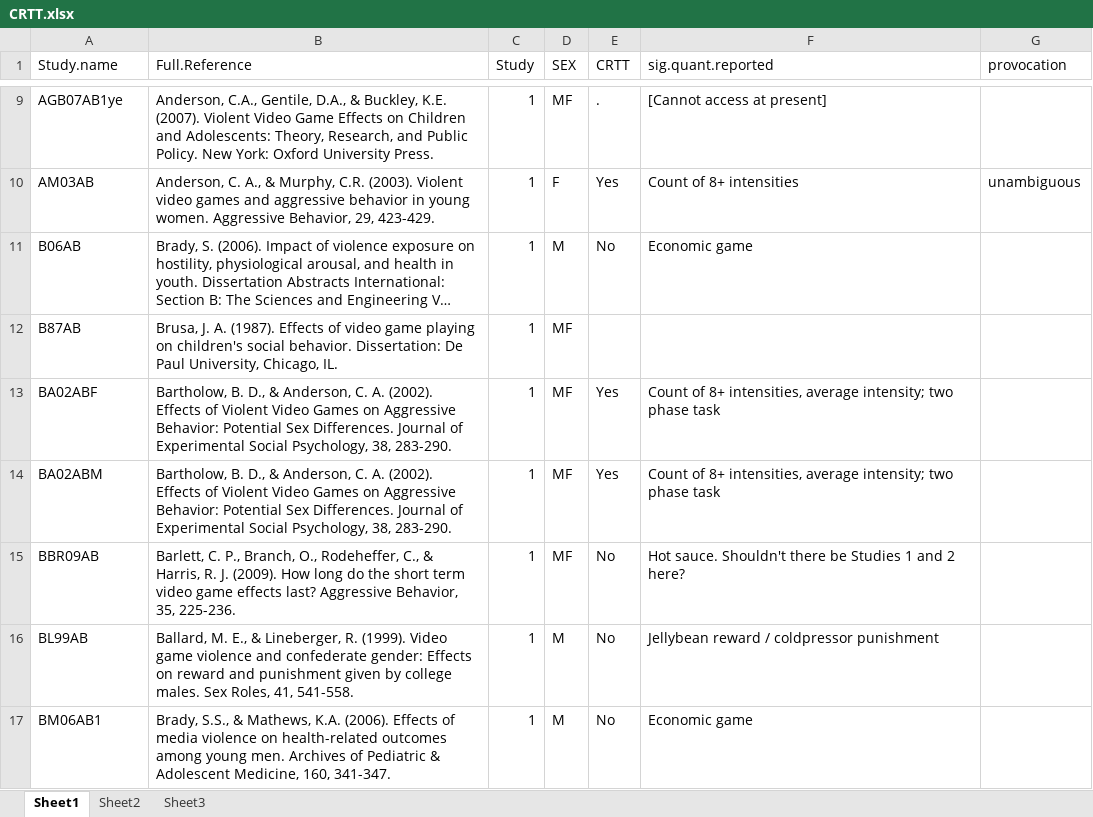
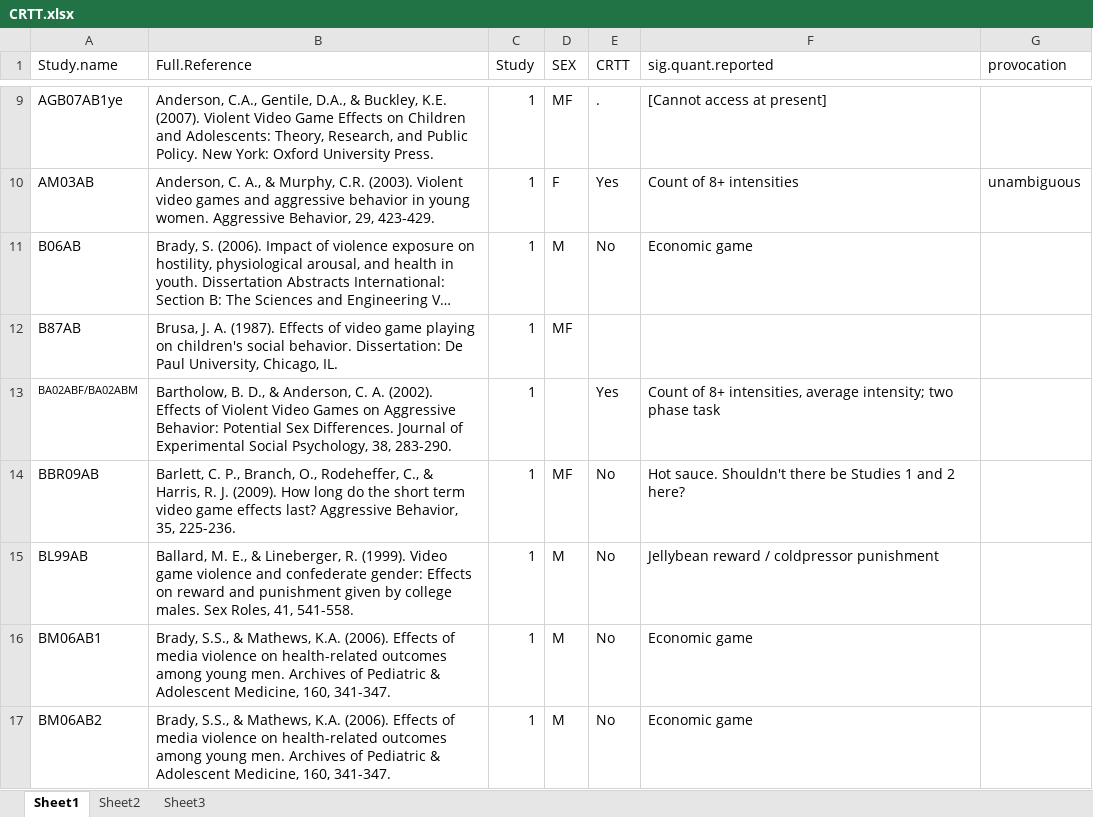
Before and after one commit to Joe-Hilgard/Anderson-meta, an Excel workbook: CRTT.xlsx, sheet Sheet1, drawn as a sheet; only a part is shown, gaps mark what is left out; the shorter side is filled out with more unchanged rows; long unchanged cells end in …; values as stored, in another font and other column widths than the file's, no borders; the diff names each change by its address in the sheet, - before the commit and + after, or states it on an @@ line.

Commit message:
More changes to CRTT coding and script.

```diff
--- a/CRTT.xlsx (sheet Sheet1)
+++ b/CRTT.xlsx (sheet Sheet1)
-A13 (Study.name): BA02ABF
+A13 (Study.name): BA02ABF/BA02ABM
@@ A13 text size: smaller @@
-D13 (SEX): MF
+D13 (SEX): (empty)
-row 14: BA02ABM | Bartholow, B. D., & Anderson, C. A. (2002). Effects of Violent Video Games on Aggressive Behavior: Potential Sex Differences. Journal of Experimental Social Psychology, 38, 283-290. | 1 | MF | Yes | Count of 8+ intensities, average intensity; two phase task
```
Also changed, not shown: 1 other file.
